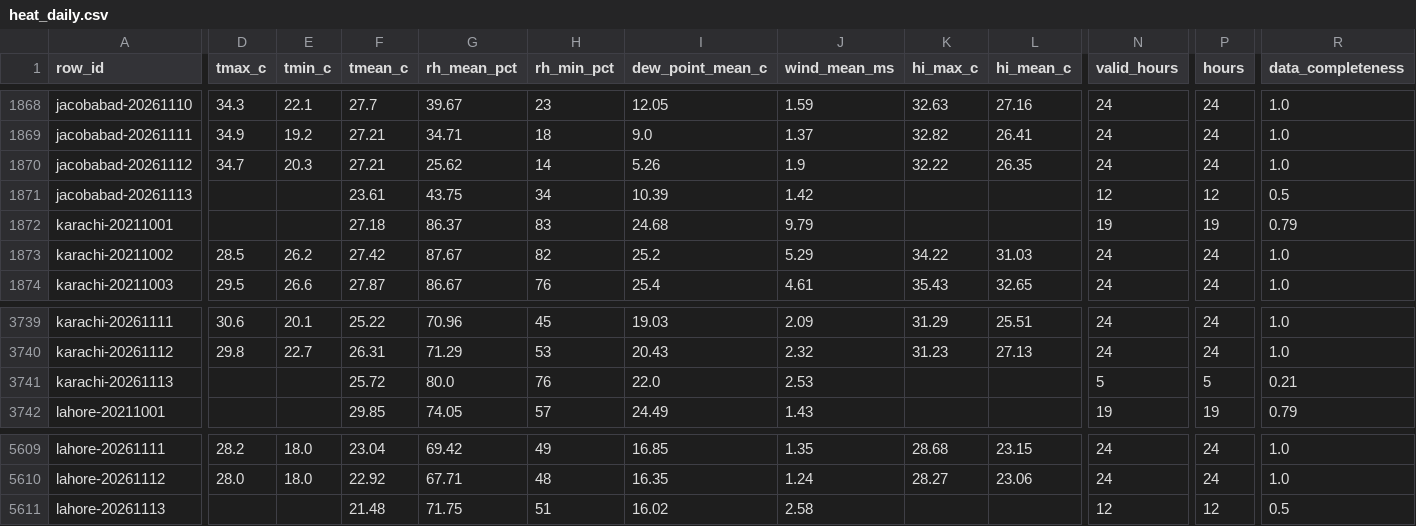
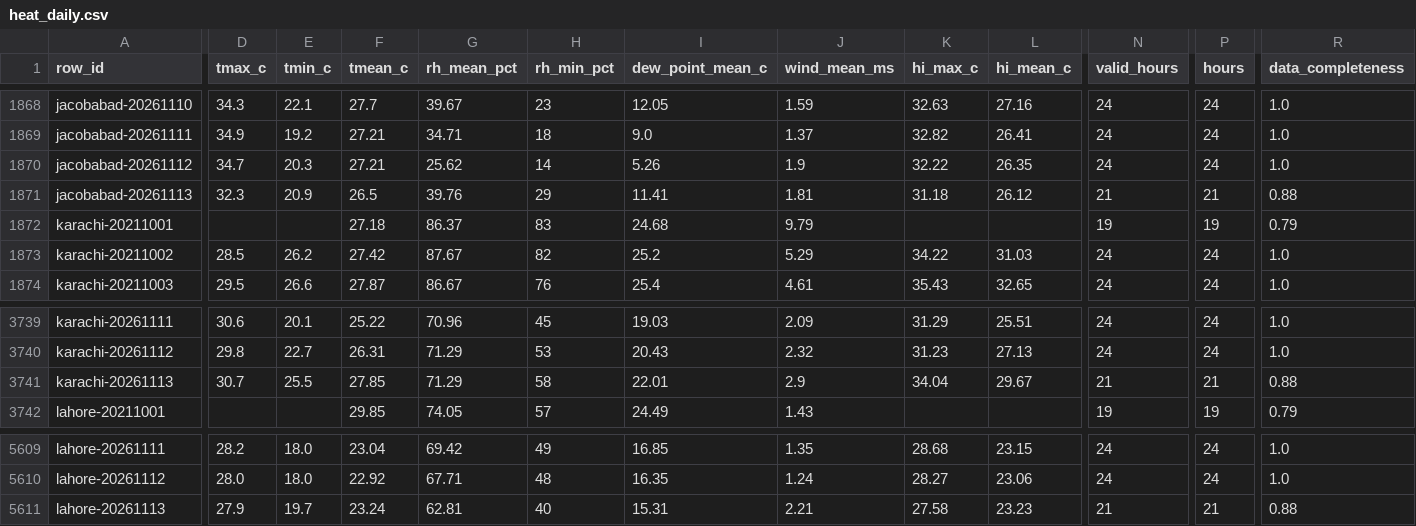
Before and after one commit to laiba2526/heatshield-pakistan, a CSV file: data/gold/heat_daily.csv, drawn as a sheet; only a part is shown, gaps mark what is left out; the diff covers the shown part only; the diff names each change by its address in the sheet, - before the commit and + after, or states it on an @@ line.

```diff
--- a/data/gold/heat_daily.csv
+++ b/data/gold/heat_daily.csv
-D1871 (tmax_c): (empty)
+D1871 (tmax_c): 32.3
-E1871 (tmin_c): (empty)
+E1871 (tmin_c): 20.9
-F1871 (tmean_c): 23.61
+F1871 (tmean_c): 26.5
-G1871 (rh_mean_pct): 43.75
+G1871 (rh_mean_pct): 39.76
-H1871 (rh_min_pct): 34
+H1871 (rh_min_pct): 29
-I1871 (dew_point_mean_c): 10.39
+I1871 (dew_point_mean_c): 11.41
-J1871 (wind_mean_ms): 1.42
+J1871 (wind_mean_ms): 1.81
-K1871 (hi_max_c): (empty)
+K1871 (hi_max_c): 31.18
-L1871 (hi_mean_c): (empty)
+L1871 (hi_mean_c): 26.12
-N1871 (valid_hours): 12
+N1871 (valid_hours): 21
-P1871 (hours): 12
+P1871 (hours): 21
-R1871 (data_completeness): 0.5
+R1871 (data_completeness): 0.88
-D3741 (tmax_c): (empty)
+D3741 (tmax_c): 30.7
-E3741 (tmin_c): (empty)
+E3741 (tmin_c): 25.5
-F3741 (tmean_c): 25.72
+F3741 (tmean_c): 27.85
-G3741 (rh_mean_pct): 80.0
+G3741 (rh_mean_pct): 71.29
-H3741 (rh_min_pct): 76
+H3741 (rh_min_pct): 58
-I3741 (dew_point_mean_c): 22.0
+I3741 (dew_point_mean_c): 22.01
-J3741 (wind_mean_ms): 2.53
+J3741 (wind_mean_ms): 2.9
-K3741 (hi_max_c): (empty)
+K3741 (hi_max_c): 34.04
-L3741 (hi_mean_c): (empty)
+L3741 (hi_mean_c): 29.67
-N3741 (valid_hours): 5
+N3741 (valid_hours): 21
-P3741 (hours): 5
+P3741 (hours): 21
-R3741 (data_completeness): 0.21
+R3741 (data_completeness): 0.88
-D5611 (tmax_c): (empty)
+D5611 (tmax_c): 27.9
-E5611 (tmin_c): (empty)
+E5611 (tmin_c): 19.7
-F5611 (tmean_c): 21.48
+F5611 (tmean_c): 23.24
-G5611 (rh_mean_pct): 71.75
+G5611 (rh_mean_pct): 62.81
-H5611 (rh_min_pct): 51
+H5611 (rh_min_pct): 40
-I5611 (dew_point_mean_c): 16.02
+I5611 (dew_point_mean_c): 15.31
-J5611 (wind_mean_ms): 2.58
+J5611 (wind_mean_ms): 2.21
-K5611 (hi_max_c): (empty)
+K5611 (hi_max_c): 27.58
-L5611 (hi_mean_c): (empty)
+L5611 (hi_mean_c): 23.23
-N5611 (valid_hours): 12
+N5611 (valid_hours): 21
-P5611 (hours): 12
+P5611 (hours): 21
-R5611 (data_completeness): 0.5
+R5611 (data_completeness): 0.88
```
Also changed, not shown: 9 edited cells elsewhere in this file, data/gold/forecast_daily.csv, data/gold/predictions.csv, 11 other files.
